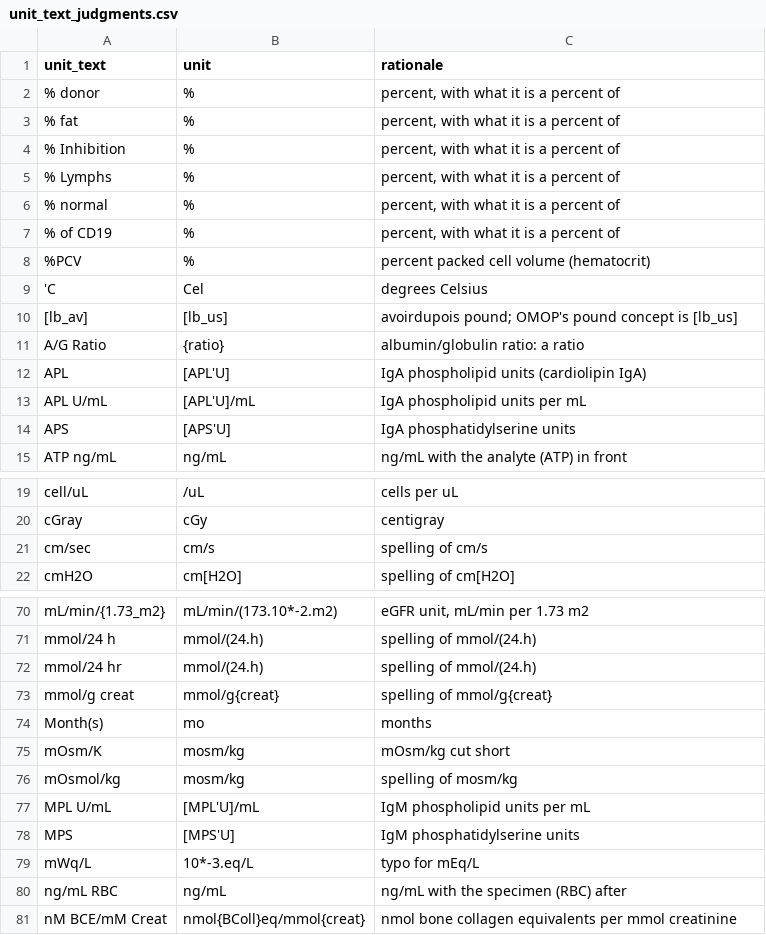
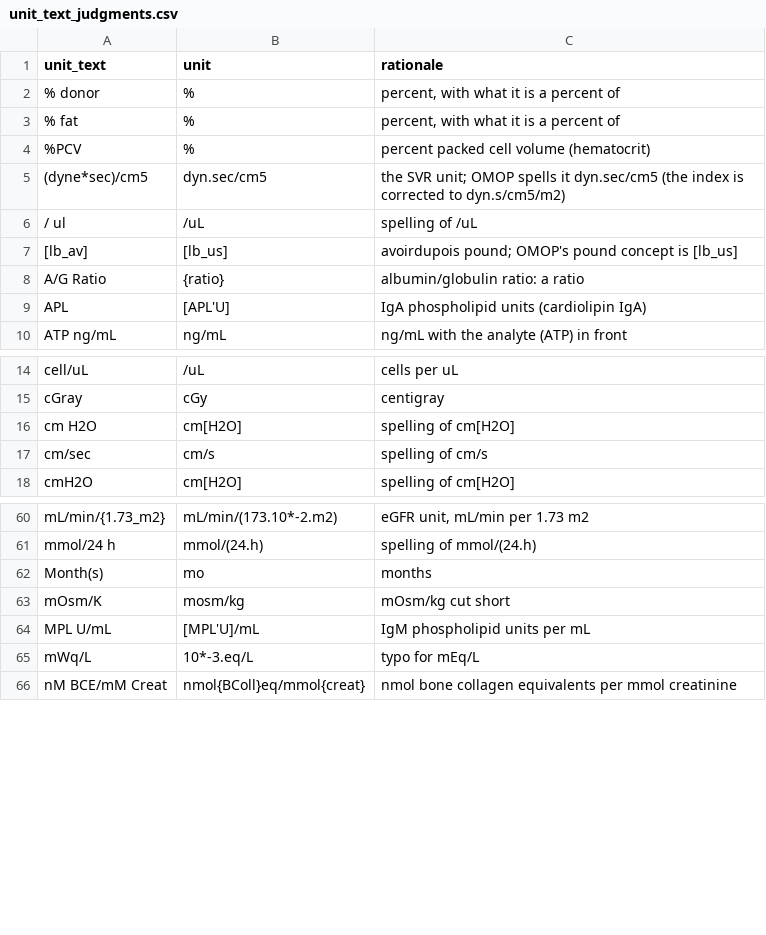
Before and after one commit to AI-READI/ai-readi_cohort_ehr_data_acquisition, a CSV file: measurement-unit-harmonization/tables/unit_text_judgments.csv, drawn as a sheet; only a part is shown, gaps mark what is left out; removed rows and columns are numbered as before the commit, all else as after; the diff covers the shown part only; the diff names each change by its address in the sheet, - before the commit and + after, or states it on an @@ line.

```diff
--- a/measurement-unit-harmonization/tables/unit_text_judgments.csv
+++ b/measurement-unit-harmonization/tables/unit_text_judgments.csv
-row 4: % Inhibition | % | percent, with what it is a percent of
-row 5: % Lymphs | % | percent, with what it is a percent of
-row 6: % normal | % | percent, with what it is a percent of
-row 7: % of CD19 | % | percent, with what it is a percent of
-row 9: 'C | Cel | degrees Celsius
+row 5: (dyne*sec)/cm5 | dyn.sec/cm5 | the SVR unit; OMOP spells it dyn.sec/cm5 (the index is corrected to dyn.s/cm5/m2)
+row 6: / ul | /uL | spelling of /uL
-row 13: APL U/mL | [APL'U]/mL | IgA phospholipid units per mL
-row 14: APS | [APS'U] | IgA phosphatidylserine units
+row 16: cm H2O | cm[H2O] | spelling of cm[H2O]
-row 72: mmol/24 hr | mmol/(24.h) | spelling of mmol/(24.h)
-row 73: mmol/g creat | mmol/g{creat} | spelling of mmol/g{creat}
-row 76: mOsmol/kg | mosm/kg | spelling of mosm/kg
-row 78: MPS | [MPS'U] | IgM phosphatidylserine units
-row 80: ng/mL RBC | ng/mL | ng/mL with the specimen (RBC) after
```
Also changed, not shown: 1 added row and 10 removed rows elsewhere in this file, measurement-unit-harmonization/tables/conversions.csv, measurement-unit-harmonization/tables/unit_corrections.csv, 1 other file.
